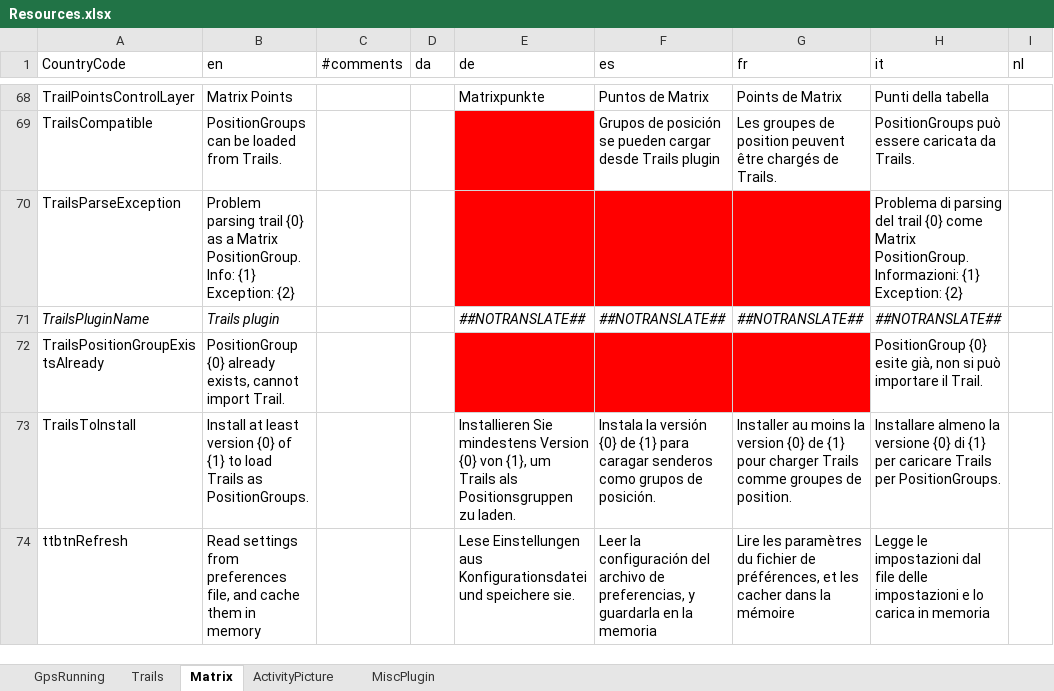
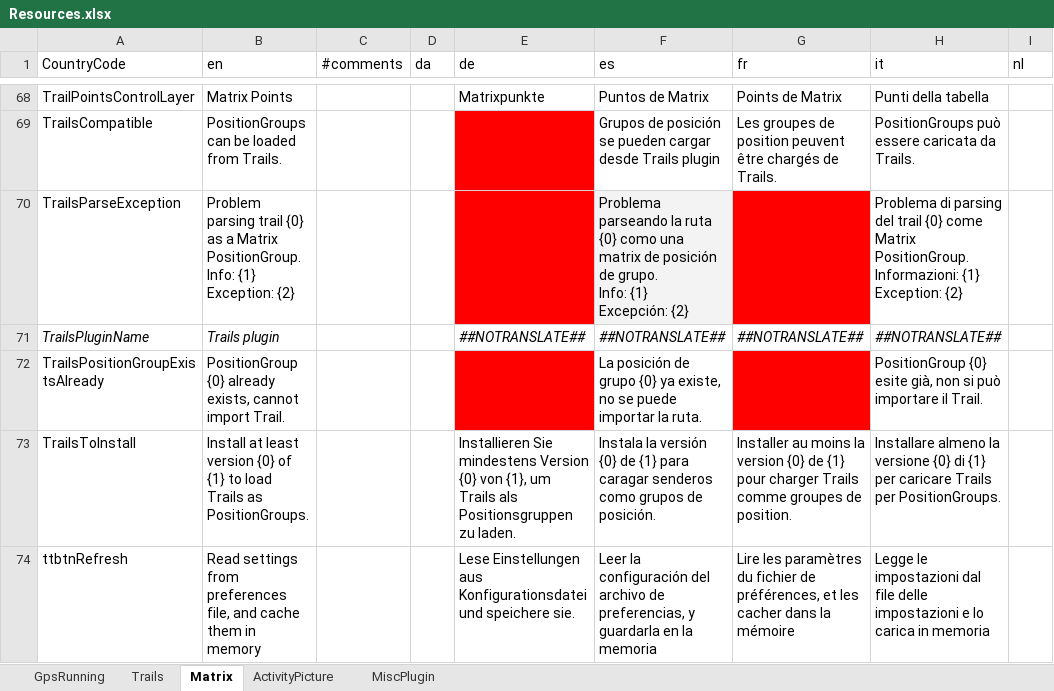
Before and after one commit to gerhardol/trails, an Excel workbook: Resources.xlsx, sheet Matrix, drawn as a sheet; only a part is shown, gaps mark what is left out; values as stored, in another font and other column widths than the file's, no borders; charts and pictures and conditional formats not drawn; ↵ is a line break in a cell; the diff names each change by its address in the sheet, - before the commit and + after, or states it on an @@ line.

```diff
--- a/Resources.xlsx (sheet Matrix)
+++ b/Resources.xlsx (sheet Matrix)
-F70 (es): (empty)
+F70 (es): Problema parseando la ruta {0} como una matrix de posición de grupo. ↵ Info: {1} ↵ Excepción: {2}
-F70 fill: #FF0000
+F70 fill: #F3F3F3
-F72 (es): (empty)
+F72 (es): La posición de grupo {0} ya existe, no se puede importar la ruta.
-F72 fill: #FF0000
+F72 fill: none
```
Also changed, not shown: sheet Trails, sheet GpsRunning, 1 other file.
